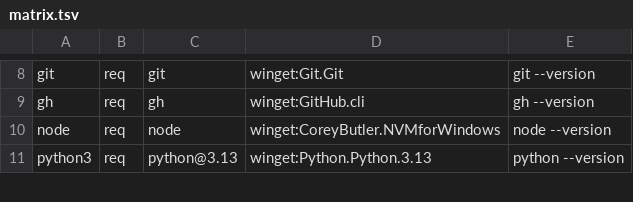
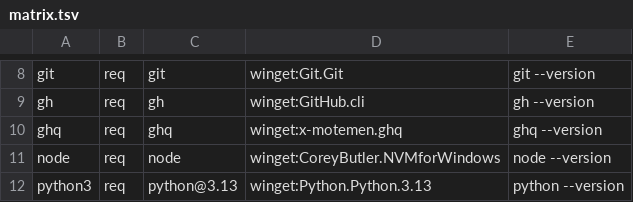
Before and after one commit to Nicolas0315/dotfiles, a TSV file: tools/matrix.tsv, drawn as a sheet; only a part is shown, gaps mark what is left out.

```diff
--- a/tools/matrix.tsv
+++ b/tools/matrix.tsv
@@ -9,2 +9,3 @@ git	req	git	winget:Git.Git	git --version
 gh	req	gh	winget:GitHub.cli	gh --version
+ghq	req	ghq	winget:x-motemen.ghq	ghq --version
 node	req	node	winget:CoreyButler.NVMforWindows	node --version
```
Also changed, not shown: 4 other files.
